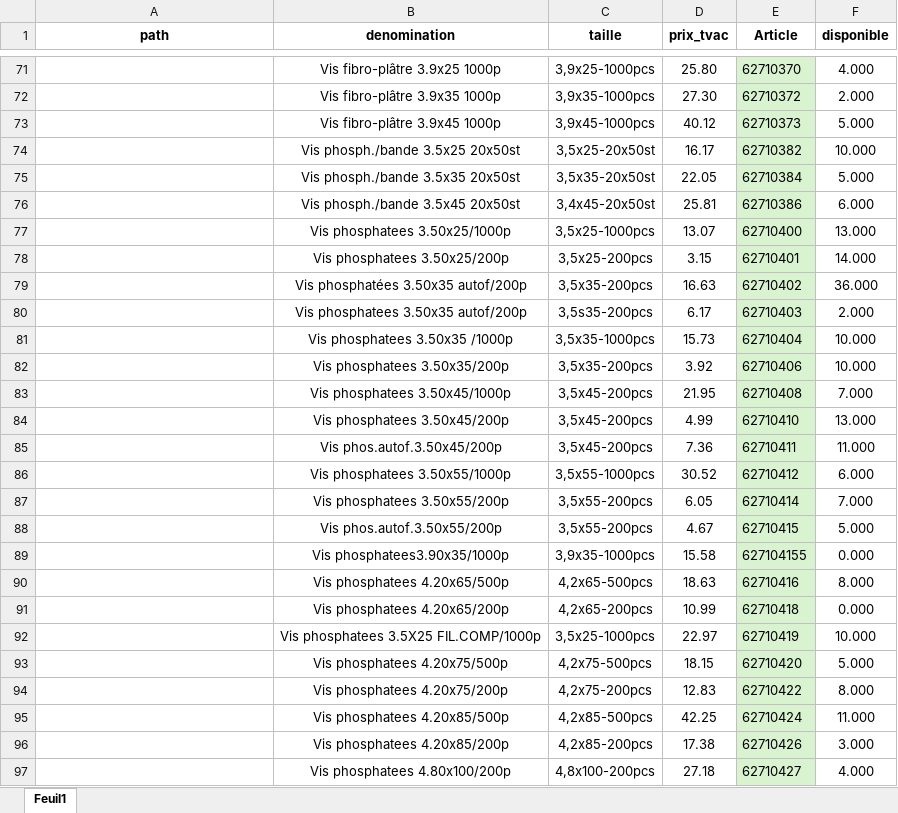
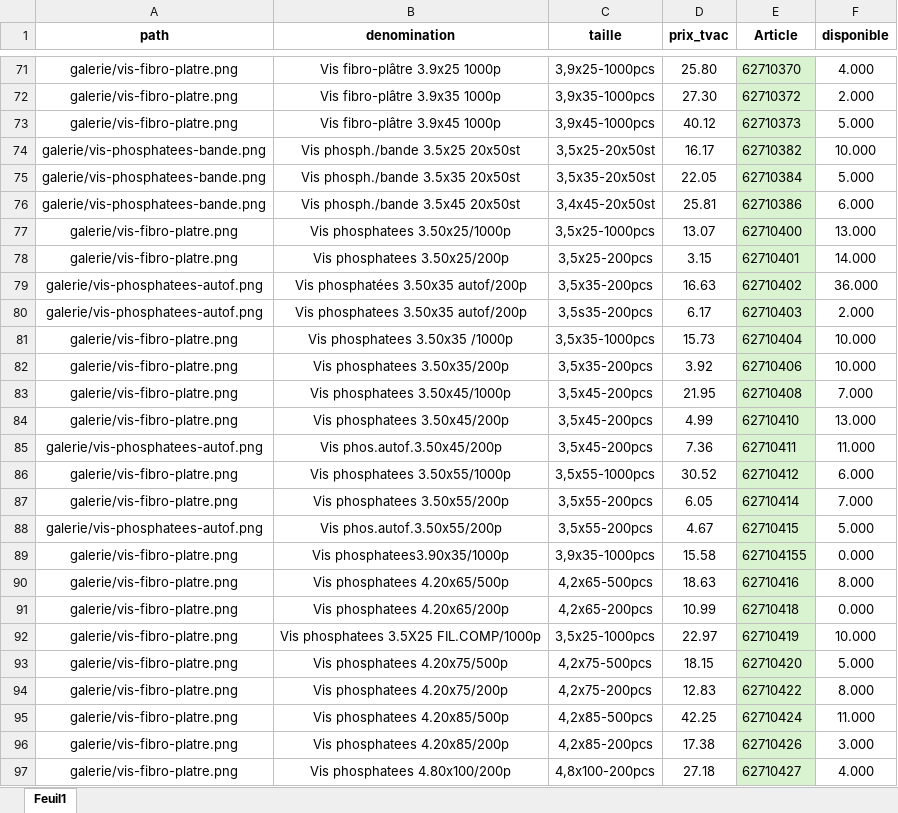
Before and after one commit to qvalc/mineraux, an Excel workbook: prix/prix.xlsx, sheet Feuil1, drawn as a sheet; only a part is shown, gaps mark what is left out; values as stored, in another font and other column widths than the file's, no borders; the diff covers the shown part only; the diff names each change by its address in the sheet, - before the commit and + after, or states it on an @@ line.

```diff
--- a/prix/prix.xlsx (sheet Feuil1)
+++ b/prix/prix.xlsx (sheet Feuil1)
-A71:A73 (path): (empty)
+A71:A73 (path): galerie/vis-fibro-platre.png
-A74:A76 (path): (empty)
+A74:A76 (path): galerie/vis-phosphatees-bande.png
-A77:A78 (path): (empty)
+A77:A78 (path): galerie/vis-fibro-platre.png
-A79:A80 (path): (empty)
+A79:A80 (path): galerie/vis-phosphatees-autof.png
-A81:A84 (path): (empty)
+A81:A84 (path): galerie/vis-fibro-platre.png
-A85 (path): (empty)
+A85 (path): galerie/vis-phosphatees-autof.png
-A86:A87 (path): (empty)
+A86:A87 (path): galerie/vis-fibro-platre.png
-A88 (path): (empty)
+A88 (path): galerie/vis-phosphatees-autof.png
-A89:A97 (path): (empty)
+A89:A97 (path): galerie/vis-fibro-platre.png
```
Also changed, not shown: 76 edited cells and cell formats elsewhere in this sheet, 2 other files.
